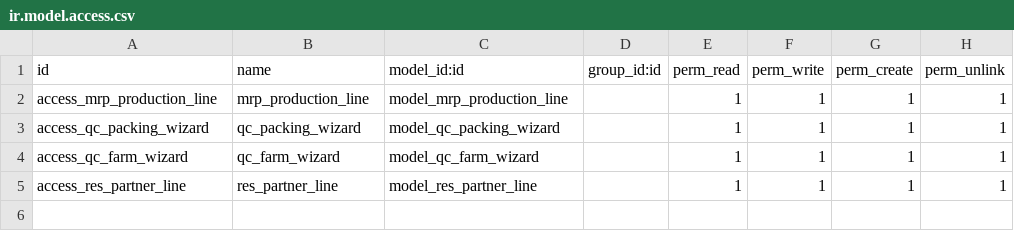
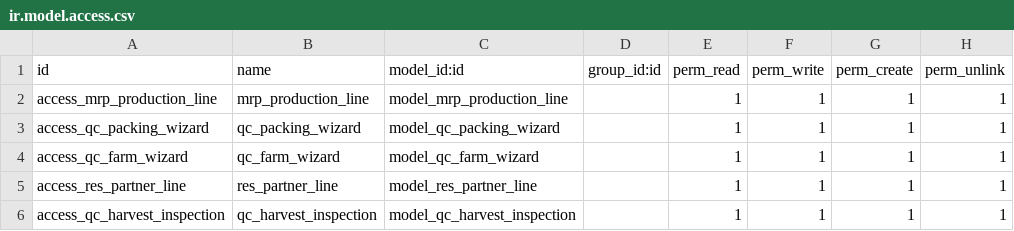
Before and after one commit to RLJO/EGO13, a CSV file: qc_reports/security/ir.model.access.csv, drawn as a sheet.

Commit message:
update qc reports to add report

```diff
--- a/qc_reports/security/ir.model.access.csv
+++ b/qc_reports/security/ir.model.access.csv
@@ -5 +5,2 @@ access_qc_farm_wizard,qc_farm_wizard,model_qc_farm_wizard,,1,1,1,1
 access_res_partner_line,res_partner_line,model_res_partner_line,,1,1,1,1
+access_qc_harvest_inspection,qc_harvest_inspection,model_qc_harvest_inspection,,1,1,1,1
```
Also changed, not shown: 5 other files.
